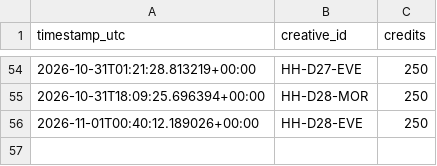
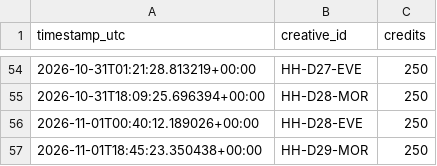
Before and after one commit to dkgrissom-tech/Ora-auto, a CSV file: brands/handyhearts/learnings/render_costs.csv, drawn as a sheet; only a part is shown, gaps mark what is left out; the diff names each change by its address in the sheet, - before the commit and + after, or states it on an @@ line.

Commit message:
handyhearts: render next queued trailer [skip ci]

```diff
--- a/brands/handyhearts/learnings/render_costs.csv
+++ b/brands/handyhearts/learnings/render_costs.csv
+row 57: 2026-11-01T18:45:23.350438+00:00 | HH-D29-MOR | 250
```
Also changed, not shown: brands/handyhearts/queue.csv, 2 other files.
